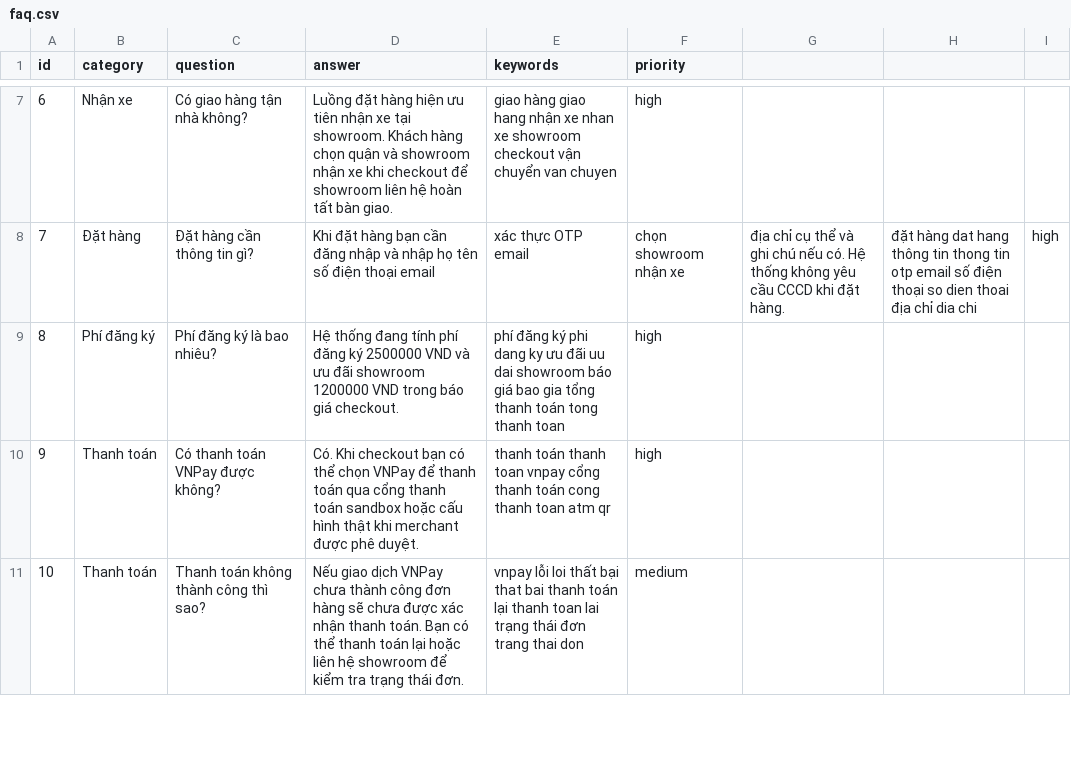
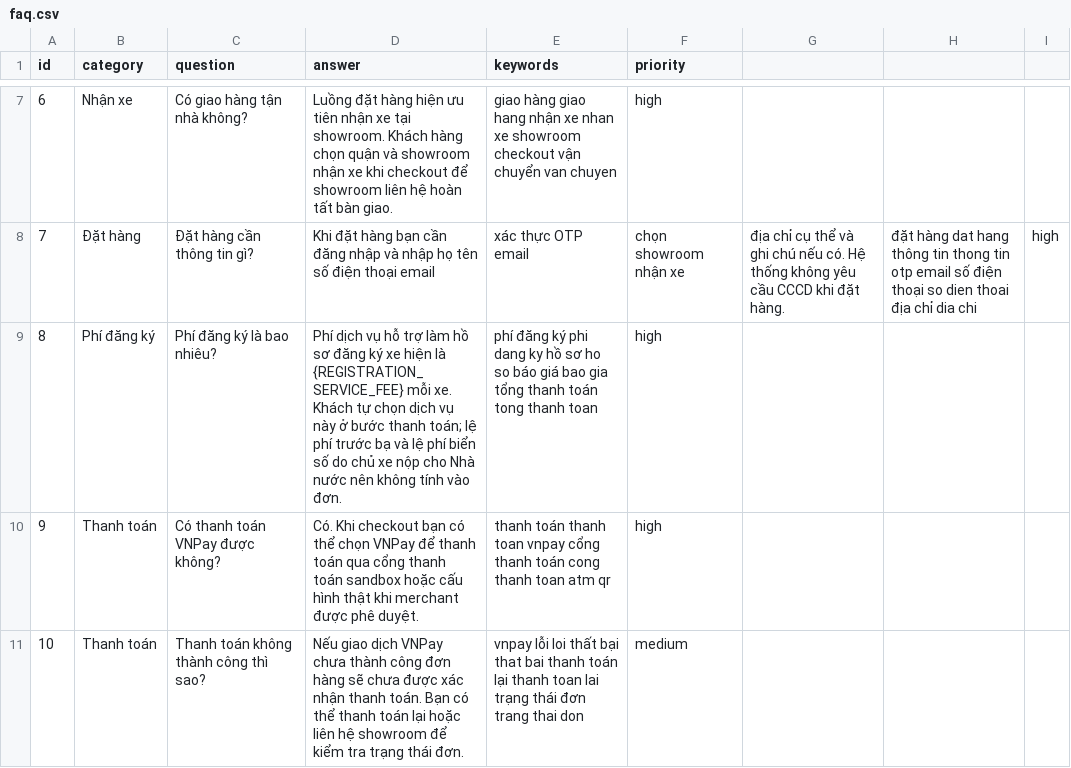
Before and after one commit to phamthailoc/WWW_EBikeStore, a CSV file: backend/src/main/resources/faq-data/faq.csv, drawn as a sheet; only a part is shown, gaps mark what is left out.

Commit message:
Drop the made-up showroom incentive from chatbot answers

```diff
--- a/backend/src/main/resources/faq-data/faq.csv
+++ b/backend/src/main/resources/faq-data/faq.csv
@@ -8,3 +8,3 @@ id,category,question,answer,keywords,priority
 7,Đặt hàng,Đặt hàng cần thông tin gì?,Khi đặt hàng bạn cần đăng nhập và nhập họ tên số điện thoại email, xác thực OTP email, chọn showroom nhận xe, địa chỉ cụ thể và ghi chú nếu có. Hệ thống không yêu cầu CCCD khi đặt hàng.,đặt hàng dat hang thông tin thong tin otp email số điện thoại so dien thoai địa chỉ dia chi,high
-8,Phí đăng ký,Phí đăng ký là bao nhiêu?,Hệ thống đang tính phí đăng ký 2500000 VND và ưu đãi showroom 1200000 VND trong báo giá checkout.,phí đăng ký phi dang ky ưu đãi uu dai showroom báo giá bao gia tổng thanh toán tong thanh toan,high
+8,Phí đăng ký,Phí đăng ký là bao nhiêu?,Phí dịch vụ hỗ trợ làm hồ sơ đăng ký xe hiện là {REGISTRATION_SERVICE_FEE} mỗi xe. Khách tự chọn dịch vụ này ở bước thanh toán; lệ phí trước bạ và lệ phí biển số do chủ xe nộp cho Nhà nước nên không tính vào đơn.,phí đăng ký phi dang ky hồ sơ ho so báo giá bao gia tổng thanh toán tong thanh toan,high
 9,Thanh toán,Có thanh toán VNPay được không?,Có. Khi checkout bạn có thể chọn VNPay để thanh toán qua cổng thanh toán sandbox hoặc cấu hình thật khi merchant được phê duyệt.,thanh toán thanh toan vnpay cổng thanh toán cong thanh toan atm qr,high
```
Also changed, not shown: 2 other files.
